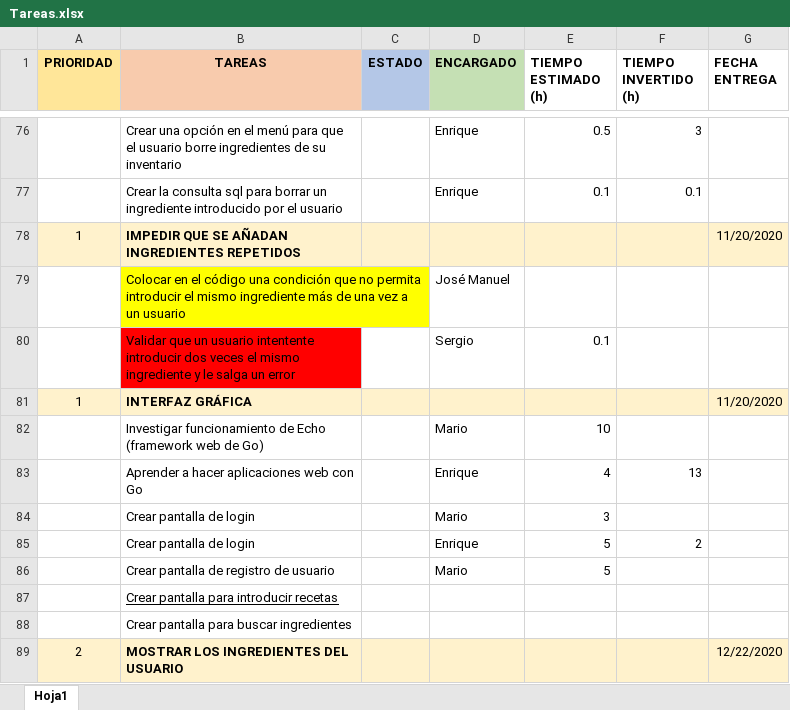
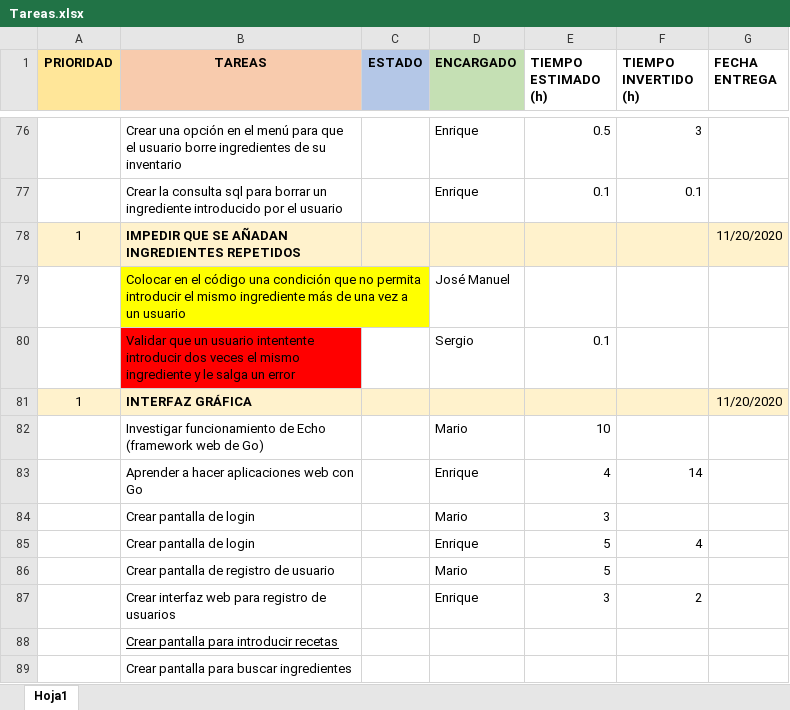
Before and after one commit to MarioJunque/RecetApp, an Excel workbook: documentacion/Tareas.xlsx, sheet Hoja1, drawn as a sheet; only a part is shown, gaps mark what is left out; the shorter side is filled out with more unchanged rows; values as stored, in another font and other column widths than the file's, no borders; the diff names each change by its address in the sheet, - before the commit and + after, or states it on an @@ line.

Commit message:
Update Tareas.xlsx

```diff
--- a/documentacion/Tareas.xlsx (sheet Hoja1)
+++ b/documentacion/Tareas.xlsx (sheet Hoja1)
-F83 (TIEMPO INVERTIDO (h)): 13
+F83 (TIEMPO INVERTIDO (h)): 14
-F85 (TIEMPO INVERTIDO (h)): 2
+F85 (TIEMPO INVERTIDO (h)): 4
+row 87:  | Crear interfaz web para registro de usuarios |  | Enrique | 3 | 2
```
